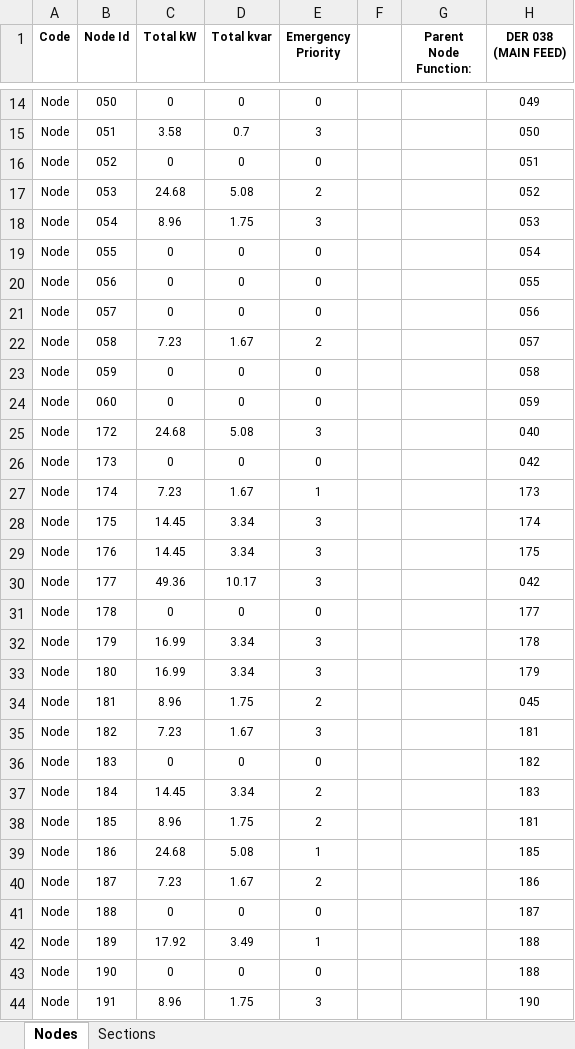
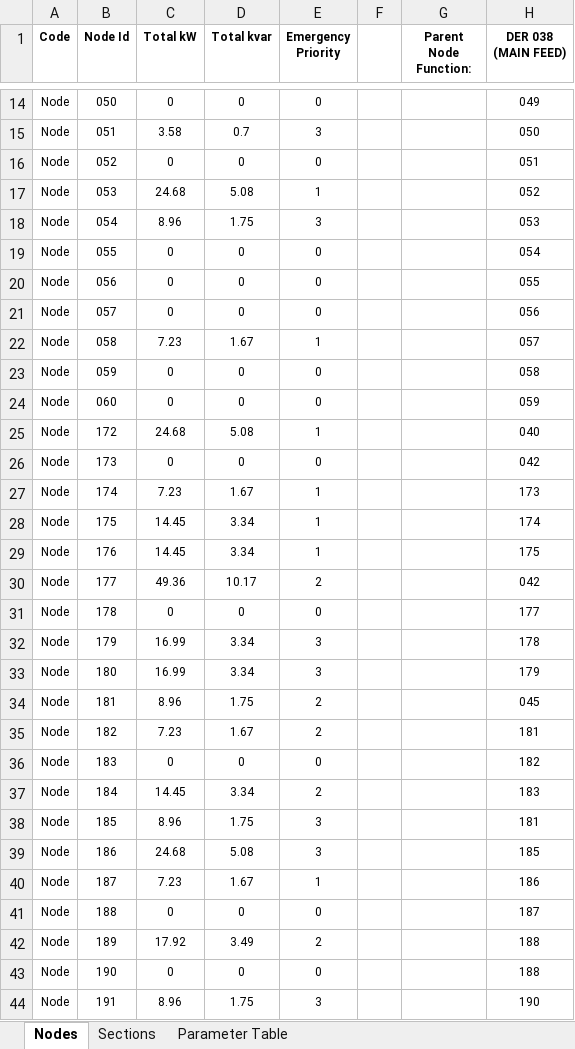
Before and after one commit to jlavall1/CAPER, an Excel workbook: 05_Shane_Code/MILP/Commonwealth_reduced.xlsx, sheet Nodes, drawn as a sheet; only a part is shown, gaps mark what is left out; values as stored, in another font and other column widths than the file's, no borders; the diff covers the shown part only; the diff names each change by its address in the sheet, - before the commit and + after, or states it on an @@ line.

```diff
--- a/05_Shane_Code/MILP/Commonwealth_reduced.xlsx (sheet Nodes)
+++ b/05_Shane_Code/MILP/Commonwealth_reduced.xlsx (sheet Nodes)
+sheet tab: Parameter Table
-E17 (Emergency Priority): 2
+E17 (Emergency Priority): 1
-E22 (Emergency Priority): 2
+E22 (Emergency Priority): 1
-E25 (Emergency Priority): 3
+E25 (Emergency Priority): 1
-E28:E29 (Emergency Priority): 3
+E28:E29 (Emergency Priority): 1
-E30 (Emergency Priority): 3
+E30 (Emergency Priority): 2
-E35 (Emergency Priority): 3
+E35 (Emergency Priority): 2
-E38 (Emergency Priority): 2
+E38 (Emergency Priority): 3
-E39 (Emergency Priority): 1
+E39 (Emergency Priority): 3
-E40 (Emergency Priority): 2
+E40 (Emergency Priority): 1
-E42 (Emergency Priority): 1
+E42 (Emergency Priority): 2
```
Also changed, not shown: 39 edited cells elsewhere in this sheet, formulas that keep their value, 15 other files.
